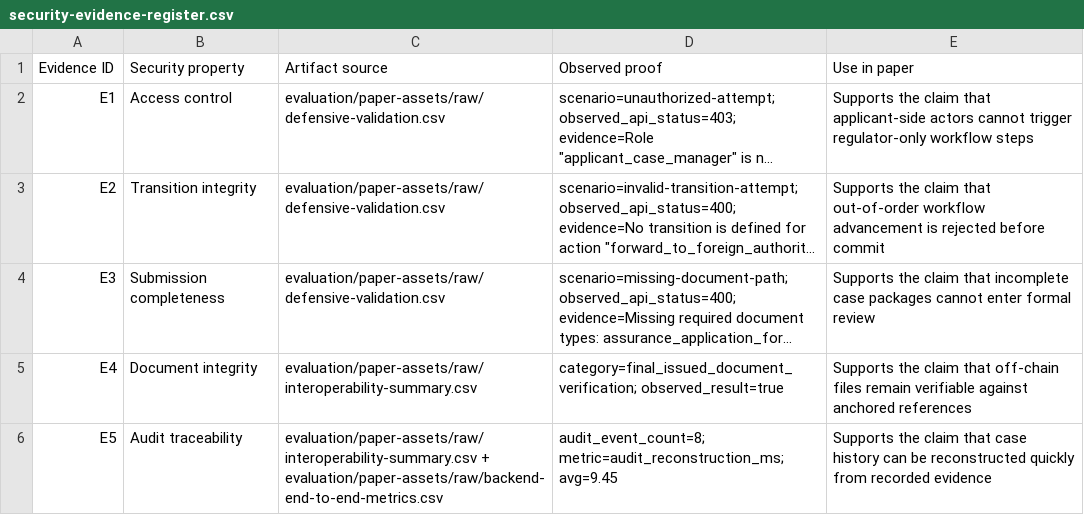
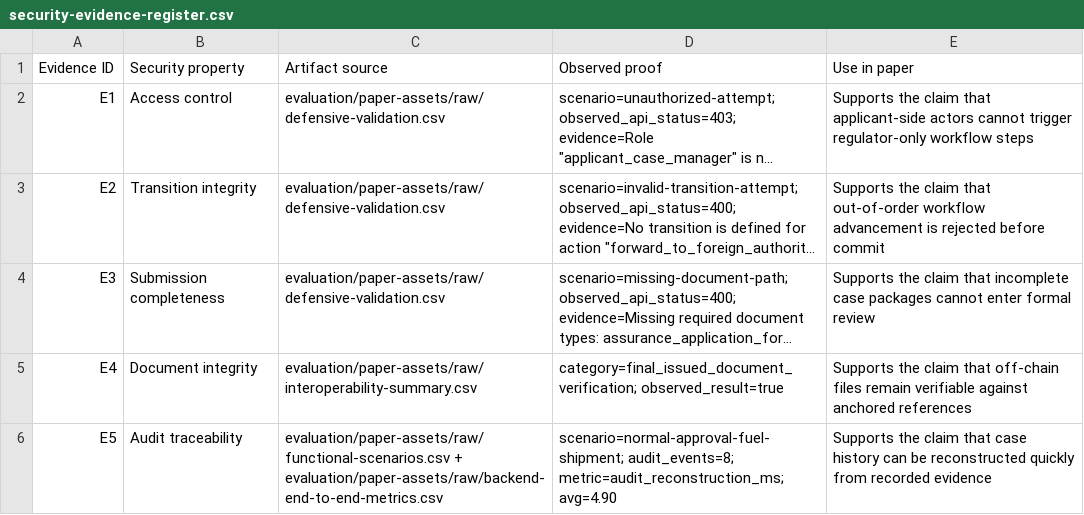
Before and after one commit to amusamih/hlf-nuclear, a CSV file: evaluation/companion-evidence/security-evidence-register.csv, drawn as a sheet; long unchanged cells end in …; the diff names each change by its address in the sheet, - before the commit and + after, or states it on an @@ line.

Commit message:
Refresh audit evidence references

```diff
--- a/evaluation/companion-evidence/security-evidence-register.csv
+++ b/evaluation/companion-evidence/security-evidence-register.csv
-C6 (Artifact source): evaluation/paper-assets/raw/interoperability-summary.csv + evaluation/paper-assets/raw/backend-end-to-end-metrics.csv
+C6 (Artifact source): evaluation/paper-assets/raw/functional-scenarios.csv + evaluation/paper-assets/raw/backend-end-to-end-metrics.csv
-D6 (Observed proof): audit_event_count=8; metric=audit_reconstruction_ms; avg=9.45
+D6 (Observed proof): scenario=normal-approval-fuel-shipment; audit_events=8; metric=audit_reconstruction_ms; avg=4.90
```
Also changed, not shown: 1 other file.
